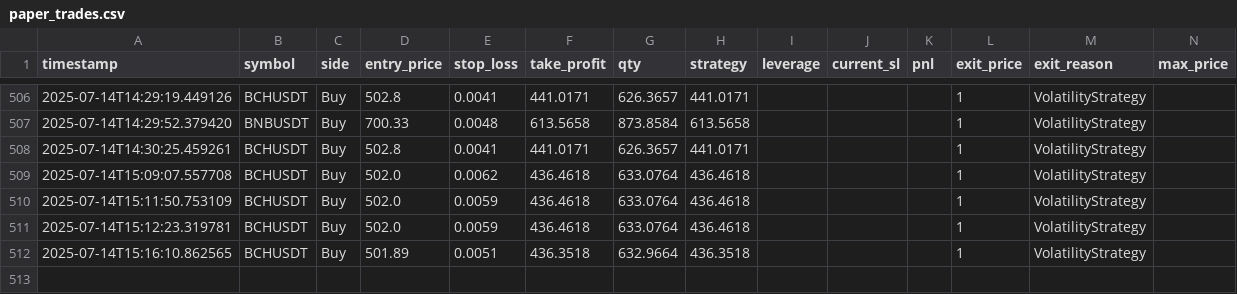
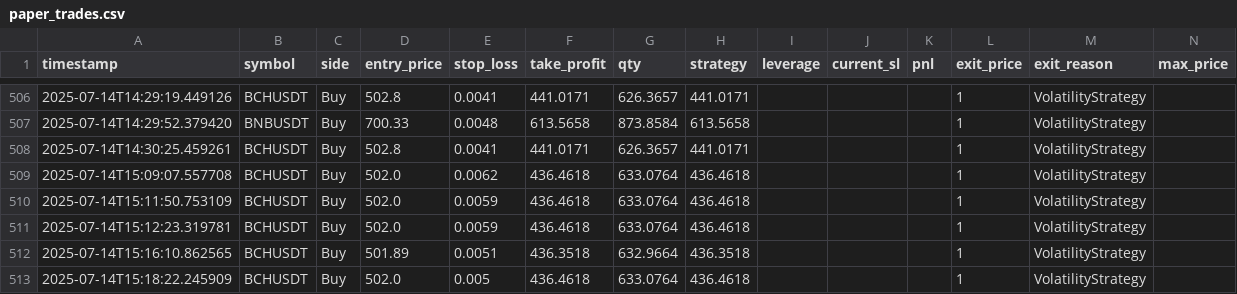
Before and after one commit to Huber-tech/LLM-Bot, a CSV file: paper_trades.csv, drawn as a sheet; only a part is shown, gaps mark what is left out; rows hold the shown columns only; the diff names each change by its address in the sheet, - before the commit and + after, or states it on an @@ line.

```diff
--- a/paper_trades.csv
+++ b/paper_trades.csv
+row 513: 2025-07-14T15:18:22.245909 | BCHUSDT | Buy | 502.0 | 0.005 | 436.4618 | 633.0764 | 436.4618 |  |  |  | 1 | VolatilityStrategy
```
Also changed, not shown: 1 other file.
